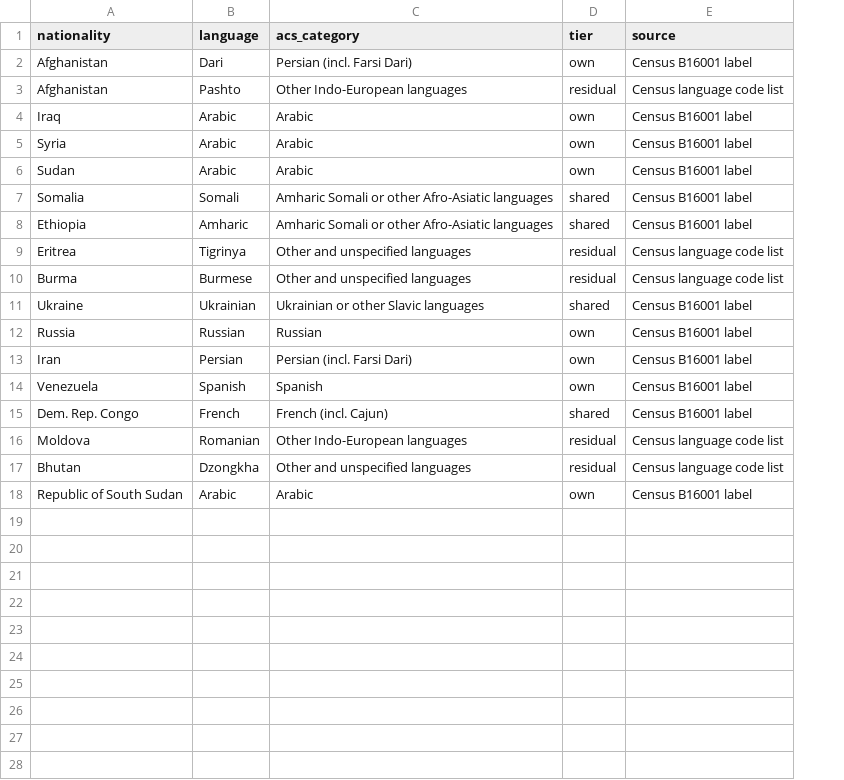
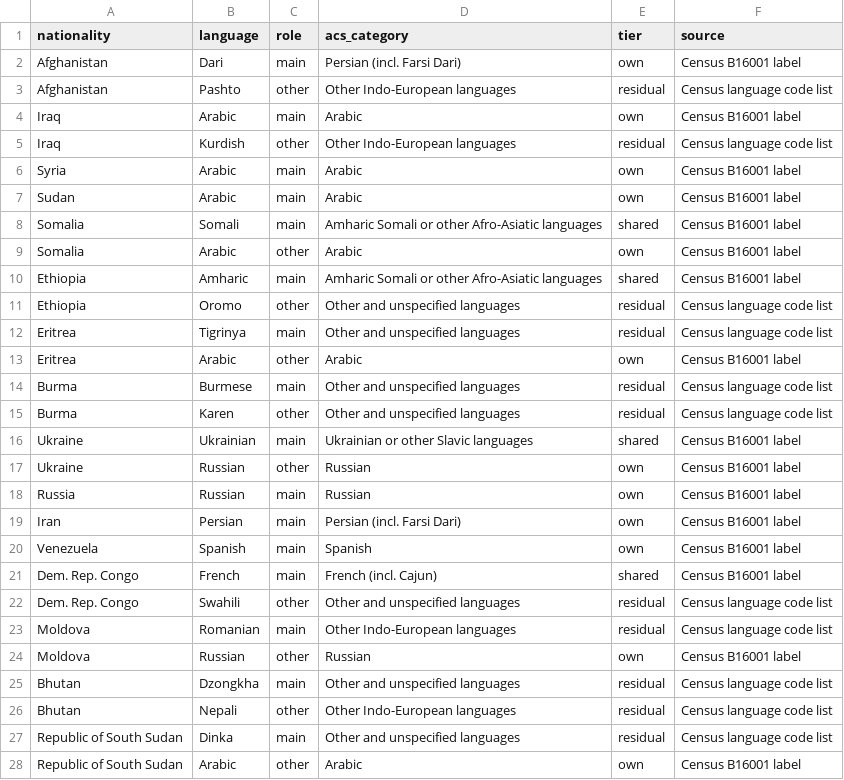
Before and after one commit to SpaceCQCNyaruko/CSE163-Final-Project, a CSV file: data/crosswalk.csv, drawn as a sheet; addresses are those after the commit; the diff names each change by its address in the sheet, - before the commit and + after, or states it on an @@ line.

```diff
--- a/data/crosswalk.csv
+++ b/data/crosswalk.csv
+column C (role), rows 2-4: main | other | main; rows 6-8: all main; row 10: main; row 12: main; row 14: main; row 16: main; rows 18-21: all main; row 23: main; row 25: main; row 28: other
+row 5: Iraq | Kurdish | other | Other Indo-European languages | residual | Census language code list
+row 9: Somalia | Arabic | other | Arabic | own | Census B16001 label
+row 11: Ethiopia | Oromo | other | Other and unspecified languages | residual | Census language code list
+row 13: Eritrea | Arabic | other | Arabic | own | Census B16001 label
+row 15: Burma | Karen | other | Other and unspecified languages | residual | Census language code list
+row 17: Ukraine | Russian | other | Russian | own | Census B16001 label
+row 22: Dem. Rep. Congo | Swahili | other | Other and unspecified languages | residual | Census language code list
+row 24: Moldova | Russian | other | Russian | own | Census B16001 label
+row 26: Bhutan | Nepali | other | Other Indo-European languages | residual | Census language code list
+row 27: Republic of South Sudan | Dinka | main | Other and unspecified languages | residual | Census language code list
```
Also changed, not shown: data/processed/parse_checks.csv, outputs/language_tiers.csv, 10 other files.
